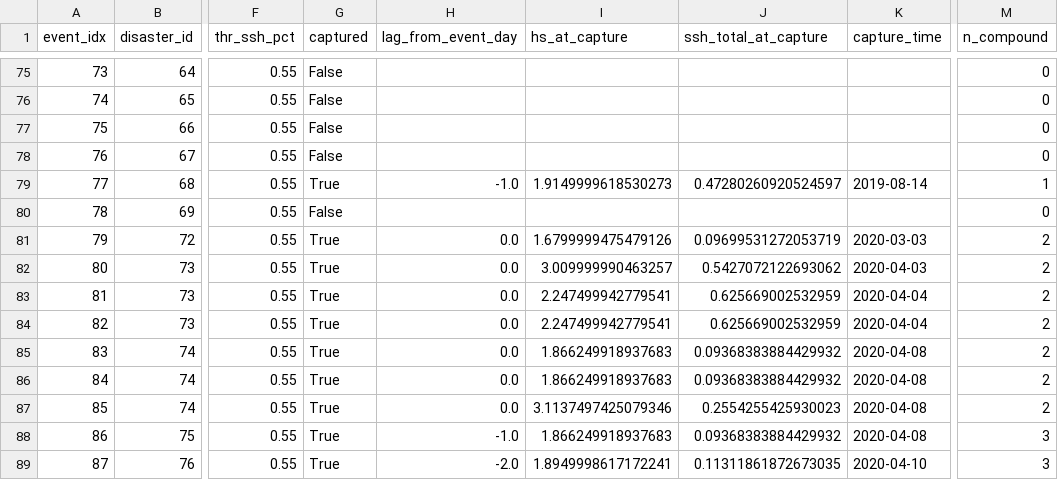
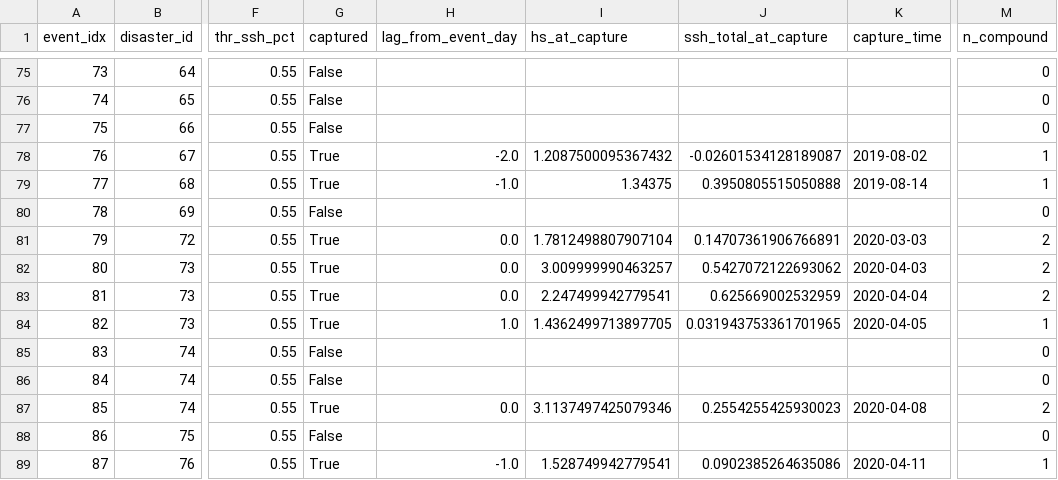
Before and after one commit to daniloceano/osr11, a CSV file: outputs/threshold_calibration/tables/tab_TC4_event_hits_optimal.csv, drawn as a sheet; only a part is shown, gaps mark what is left out; the diff covers the shown part only; the diff names each change by its address in the sheet, - before the commit and + after, or states it on an @@ line.

Commit message:
Refactor event extraction and threshold calibration processes
- Updated event extraction logic in `events.py` to prioritize municipality resolution using a new preprocessing reference table, improving accuracy and data coverage checks.
- Introduced a new preprocessing script `municipality_grid_ref.py` to create a municipality-to-grid reference table, enhancing the robustness of grid point selection.
- Revised configuration settings in `analysis_config.py` to accommodate new threshold sweep parameters and reference table integration.
- Enhanced figure plotting functions in `figures.py` to standardize font sizes and improve visual consistency across heatmaps and scatter plots.
- Updated summary logging in `summary.py` to reflect changes in threshold sweep settings and data quality assessments.

```diff
--- a/outputs/threshold_calibration/tables/tab_TC4_event_hits_optimal.csv
+++ b/outputs/threshold_calibration/tables/tab_TC4_event_hits_optimal.csv
-G78 (captured): False
+G78 (captured): True
-H78 (lag_from_event_day): (empty)
+H78 (lag_from_event_day): -2.0
-I78 (hs_at_capture): (empty)
+I78 (hs_at_capture): 1.2087500095367432
-J78 (ssh_total_at_capture): (empty)
+J78 (ssh_total_at_capture): -0.02601534128189087
-K78 (capture_time): (empty)
+K78 (capture_time): 2019-08-02
-M78 (n_compound): 0
+M78 (n_compound): 1
-I79 (hs_at_capture): 1.9149999618530273
+I79 (hs_at_capture): 1.34375
-J79 (ssh_total_at_capture): 0.47280260920524597
+J79 (ssh_total_at_capture): 0.3950805515050888
-I81 (hs_at_capture): 1.6799999475479126
+I81 (hs_at_capture): 1.7812498807907104
-J81 (ssh_total_at_capture): 0.09699531272053719
+J81 (ssh_total_at_capture): 0.14707361906766891
-H84 (lag_from_event_day): 0.0
+H84 (lag_from_event_day): 1.0
-I84 (hs_at_capture): 2.247499942779541
+I84 (hs_at_capture): 1.4362499713897705
-J84 (ssh_total_at_capture): 0.625669002532959
+J84 (ssh_total_at_capture): 0.031943753361701965
-K84 (capture_time): 2020-04-04
+K84 (capture_time): 2020-04-05
-M84 (n_compound): 2
+M84 (n_compound): 1
-G85:G86 (captured): True
+G85:G86 (captured): False
-H85:H86 (lag_from_event_day): 0.0
+H85:H86 (lag_from_event_day): (empty)
-I85:I86 (hs_at_capture): 1.866249918937683
+I85:I86 (hs_at_capture): (empty)
-J85:J86 (ssh_total_at_capture): 0.09368383884429932
+J85:J86 (ssh_total_at_capture): (empty)
-K85:K86 (capture_time): 2020-04-08
+K85:K86 (capture_time): (empty)
-M85:M86 (n_compound): 2
+M85:M86 (n_compound): 0
-G88 (captured): True
+G88 (captured): False
-H88 (lag_from_event_day): -1.0
+H88 (lag_from_event_day): (empty)
-I88 (hs_at_capture): 1.866249918937683
+I88 (hs_at_capture): (empty)
-J88 (ssh_total_at_capture): 0.09368383884429932
+J88 (ssh_total_at_capture): (empty)
-K88 (capture_time): 2020-04-08
+K88 (capture_time): (empty)
-M88 (n_compound): 3
+M88 (n_compound): 0
-H89 (lag_from_event_day): -2.0
+H89 (lag_from_event_day): -1.0
-I89 (hs_at_capture): 1.8949998617172241
+I89 (hs_at_capture): 1.528749942779541
-J89 (ssh_total_at_capture): 0.11311861872673035
+J89 (ssh_total_at_capture): 0.0902385264635086
-K89 (capture_time): 2020-04-10
+K89 (capture_time): 2020-04-11
-M89 (n_compound): 3
+M89 (n_compound): 1
```
Also changed, not shown: 154 edited cells elsewhere in this file, outputs/threshold_calibration/tables/tab_TC4_metrics_full.csv, outputs/threshold_calibration/tables/tab_TC4_metrics_ranked.csv, 19 other files.
